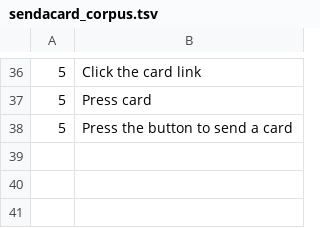
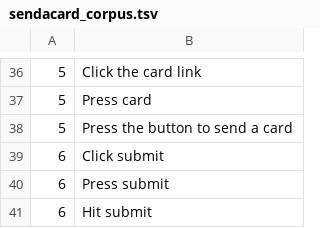
Before and after one commit to sbirch/webtalk, a TSV file: data/sendacard_corpus.tsv, drawn as a sheet; only a part is shown, gaps mark what is left out; the diff names each change by its address in the sheet, - before the commit and + after, or states it on an @@ line.

```diff
--- a/data/sendacard_corpus.tsv
+++ b/data/sendacard_corpus.tsv
+row 39: 6 | Click submit
+row 40: 6 | Press submit
+row 41: 6 | Hit submit
```
Also changed, not shown: 3 other files.
